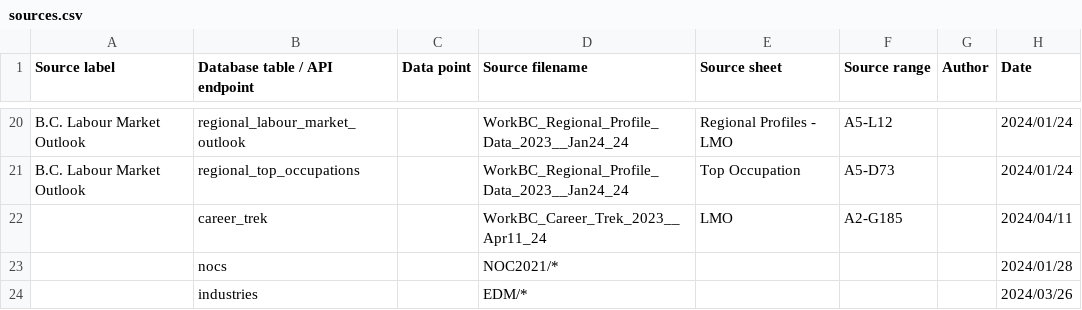
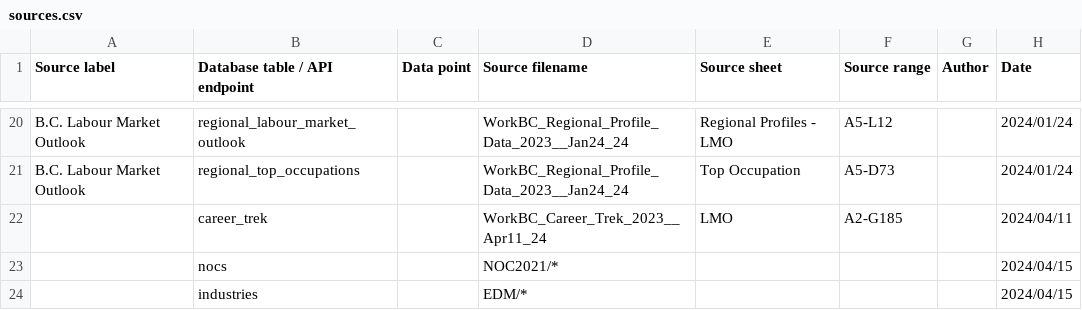
Before and after one commit to bcgov/workbc-ssot, a CSV file: migration/load/sources.csv, drawn as a sheet; only a part is shown, gaps mark what is left out.

```diff
--- a/migration/load/sources.csv
+++ b/migration/load/sources.csv
@@ -22,3 +22,3 @@
 ,"career_trek",,"WorkBC_Career_Trek_2023__Apr11_24","LMO","A2-G185",,"2024/04/11"
-,"nocs",,"NOC2021/*",,,,"2024/01/28"
-,"industries",,"EDM/*",,,,"2024/03/26"
+,"nocs",,"NOC2021/*",,,,"2024/04/15"
+,"industries",,"EDM/*",,,,"2024/04/15"
```
Also changed, not shown: migration/data/EDM/EDM_NAICS.csv, migration/load/industries.csv, 8 other files.
